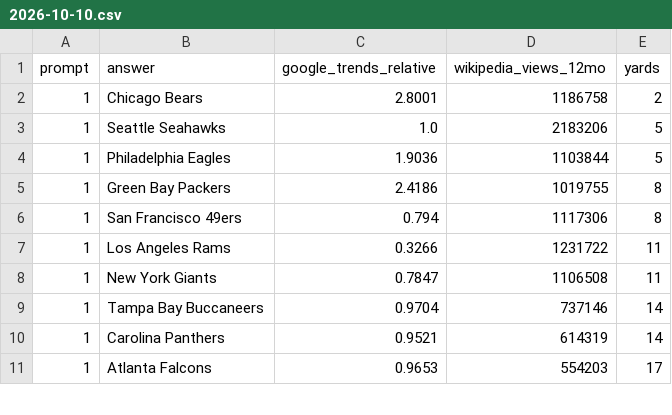
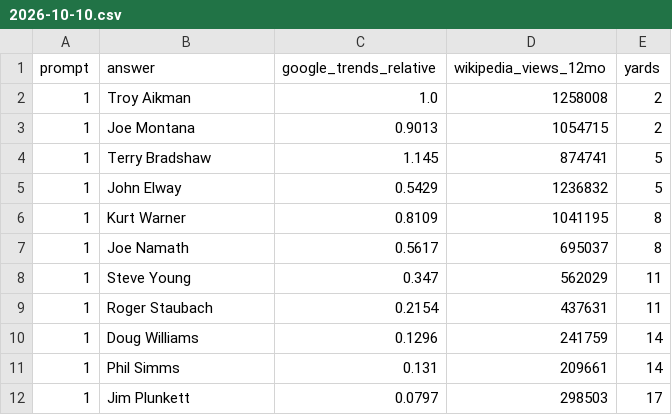
Before and after one commit to HancockJ/daily-drive, a CSV file: research/2026-10-10.csv, drawn as a sheet; only a part is shown; the diff covers the shown part only.

```diff
--- a/research/2026-10-10.csv
+++ b/research/2026-10-10.csv
@@ -1,11 +1,12 @@
 prompt,answer,google_trends_relative,wikipedia_views_12mo,yards
-1,Chicago Bears,2.8001,1186758,2
-1,Seattle Seahawks,1.0,2183206,5
-1,Philadelphia Eagles,1.9036,1103844,5
-1,Green Bay Packers,2.4186,1019755,8
-1,San Francisco 49ers,0.794,1117306,8
-1,Los Angeles Rams,0.3266,1231722,11
-1,New York Giants,0.7847,1106508,11
-1,Tampa Bay Buccaneers,0.9704,737146,14
-1,Carolina Panthers,0.9521,614319,14
-1,Atlanta Falcons,0.9653,554203,17
+1,Troy Aikman,1.0,1258008,2
+1,Joe Montana,0.9013,1054715,2
+1,Terry Bradshaw,1.145,874741,5
+1,John Elway,0.5429,1236832,5
+1,Kurt Warner,0.8109,1041195,8
+1,Joe Namath,0.5617,695037,8
+1,Steve Young,0.347,562029,11
+1,Roger Staubach,0.2154,437631,11
+1,Doug Williams,0.1296,241759,14
+1,Phil Simms,0.131,209661,14
+1,Jim Plunkett,0.0797,298503,17
```
Also changed, not shown: 1 added row, 4 removed rows and 41 edited cells elsewhere in this file, research/2026-10-08.csv, research/2026-10-11.csv, 4 other files.
